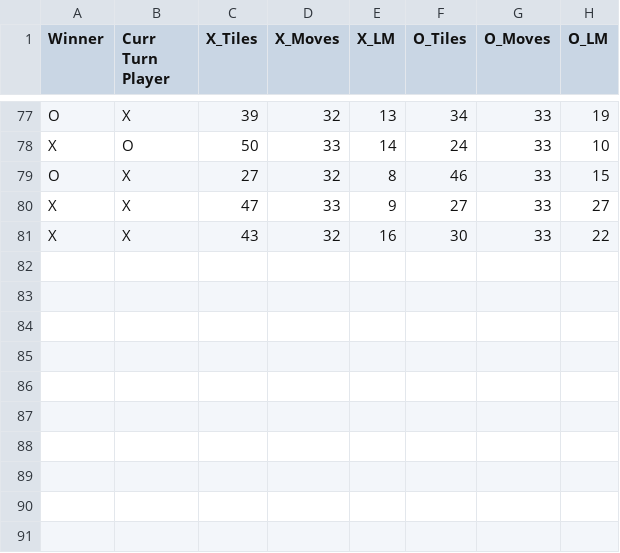
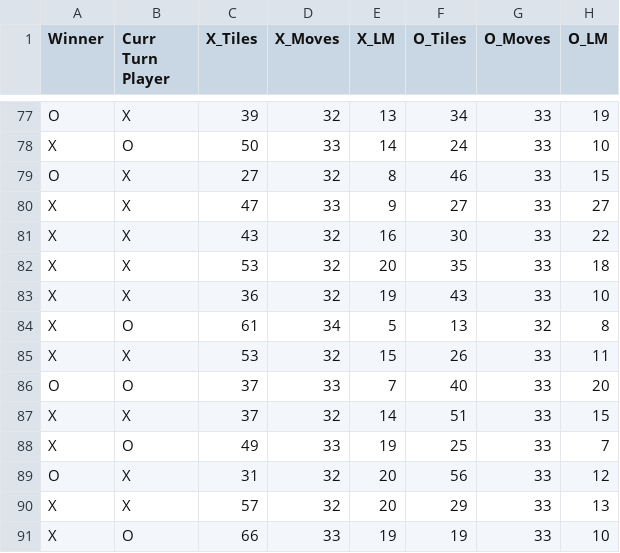
Before and after one commit to VishnuVelayuthan/othello-game-ai, a CSV file: data/csv-snapshots/snapshot-4.csv, drawn as a sheet; only a part is shown, gaps mark what is left out; the diff names each change by its address in the sheet, - before the commit and + after, or states it on an @@ line.

```diff
--- a/data/csv-snapshots/snapshot-4.csv
+++ b/data/csv-snapshots/snapshot-4.csv
+row 82: X | X | 53 | 32 | 20 | 35 | 33 | 18
+row 83: X | X | 36 | 32 | 19 | 43 | 33 | 10
+row 84: X | O | 61 | 34 | 5 | 13 | 32 | 8
+row 85: X | X | 53 | 32 | 15 | 26 | 33 | 11
+row 86: O | O | 37 | 33 | 7 | 40 | 33 | 20
+row 87: X | X | 37 | 32 | 14 | 51 | 33 | 15
+row 88: X | O | 49 | 33 | 19 | 25 | 33 | 7
+row 89: O | X | 31 | 32 | 20 | 56 | 33 | 12
+row 90: X | X | 57 | 32 | 20 | 29 | 33 | 13
+row 91: X | O | 66 | 33 | 19 | 19 | 33 | 10
```
Also changed, not shown: data/csv-snapshots/snapshot-1.csv, data/csv-snapshots/snapshot-2.csv, 20 other files.
